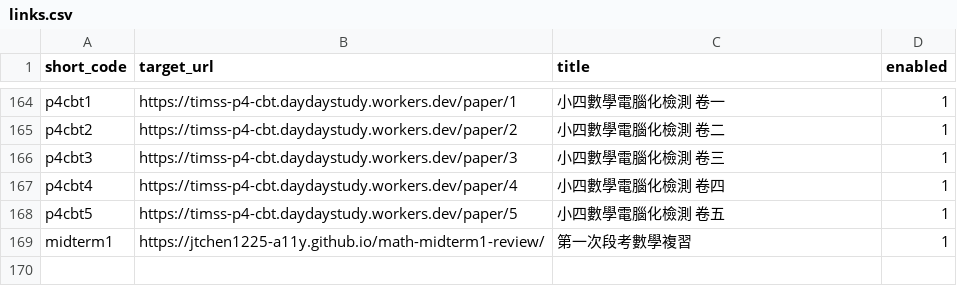
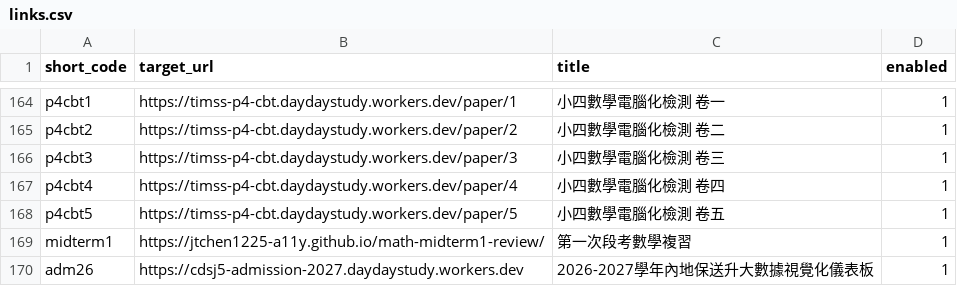
Before and after one commit to jtchen1225-a11y/daydaystudy-short-url, a CSV file: links.csv, drawn as a sheet; only a part is shown, gaps mark what is left out; the diff names each change by its address in the sheet, - before the commit and + after, or states it on an @@ line.

Commit message:
feat: 手動新增短網址 /adm26

```diff
--- a/links.csv
+++ b/links.csv
+row 170: adm26 | https://cdsj5-admission-2027.daydaystudy.workers.dev | 2026-2027學年內地保送升大數據視覺化儀表板 | 1
```
